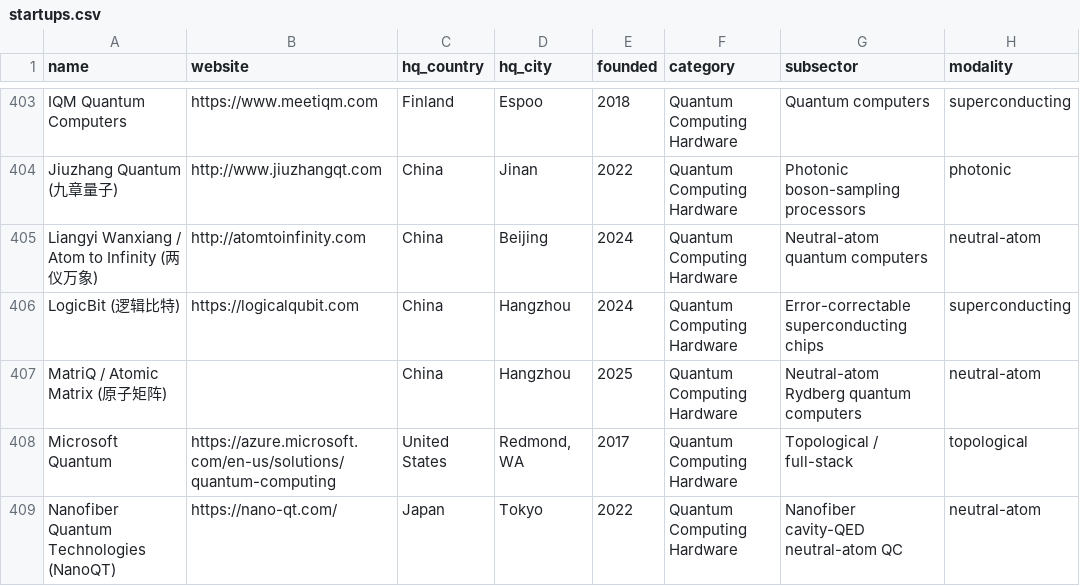
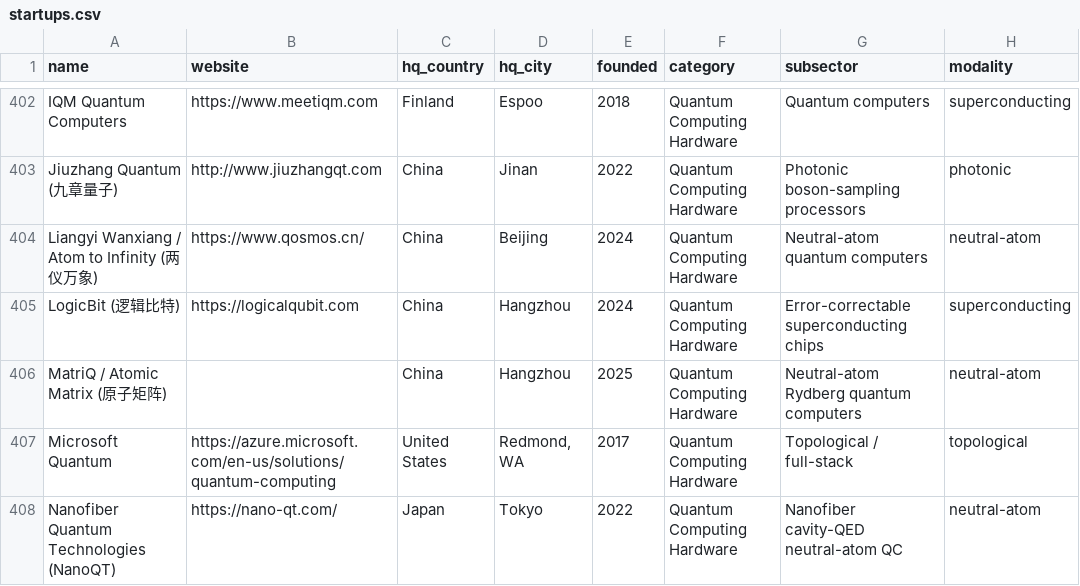
Before and after one commit to Michele-Minervini/awesome-quantum-startups, a CSV file: data/startups.csv, drawn as a sheet; only a part is shown, gaps mark what is left out; addresses are those after the commit; the diff covers the shown part only; the diff names each change by its address in the sheet, - before the commit and + after, or states it on an @@ line.

```diff
--- a/data/startups.csv
+++ b/data/startups.csv
-B404 (website): http://atomtoinfinity.com
+B404 (website): https://www.qosmos.cn/
```
Also changed, not shown: 1 added row, 1 removed row and 30 edited cells elsewhere in this file, 3 other files.
